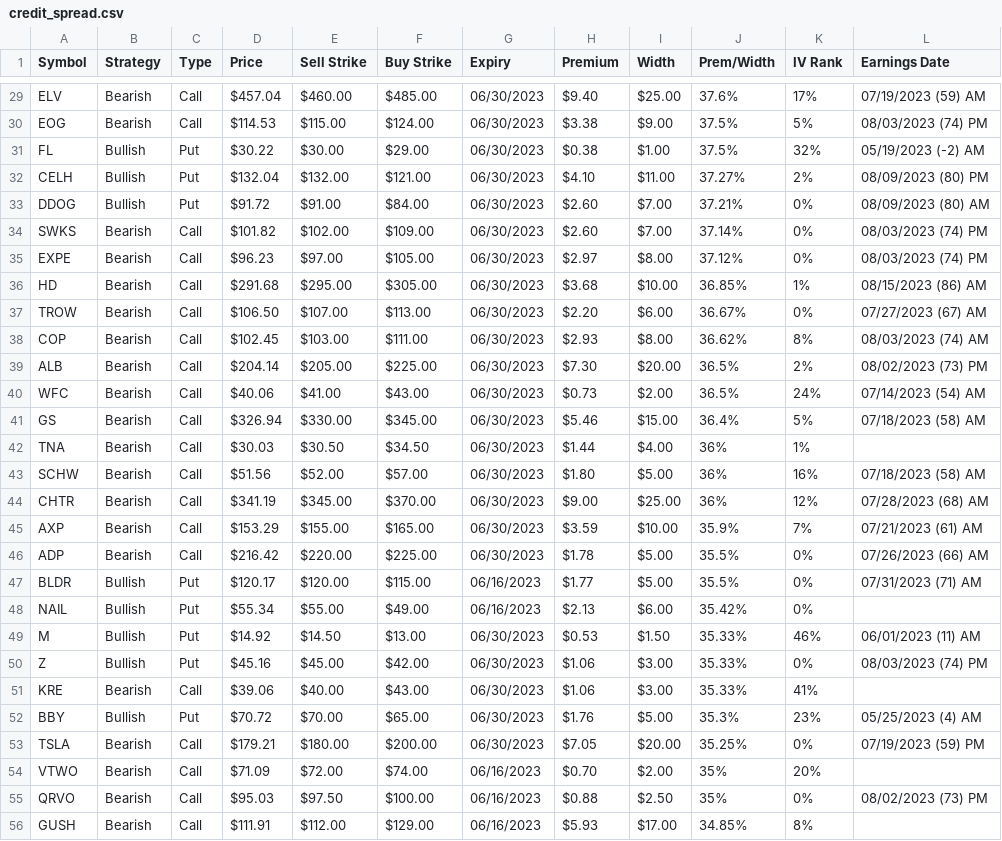
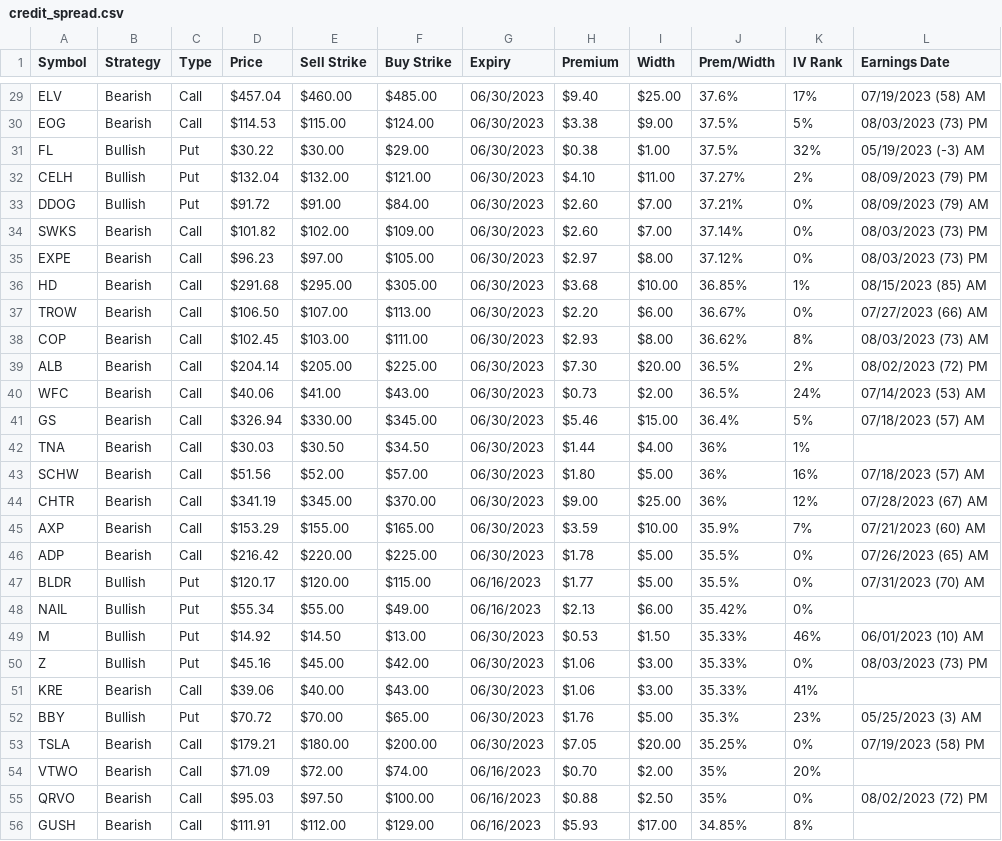
Before and after one commit to coachofanalytics/Opions_play_automation, a CSV file: data/credit_spread.csv, drawn as a sheet; only a part is shown, gaps mark what is left out; the diff covers the shown part only; the diff names each change by its address in the sheet, - before the commit and + after, or states it on an @@ line.

```diff
--- a/data/credit_spread.csv
+++ b/data/credit_spread.csv
-L29 (Earnings Date): 07/19/2023 (59) AM
+L29 (Earnings Date): 07/19/2023 (58) AM
-L30 (Earnings Date): 08/03/2023 (74) PM
+L30 (Earnings Date): 08/03/2023 (73) PM
-L31 (Earnings Date): 05/19/2023 (-2) AM
+L31 (Earnings Date): 05/19/2023 (-3) AM
-L32 (Earnings Date): 08/09/2023 (80) PM
+L32 (Earnings Date): 08/09/2023 (79) PM
-L33 (Earnings Date): 08/09/2023 (80) AM
+L33 (Earnings Date): 08/09/2023 (79) AM
-L34:L35 (Earnings Date): 08/03/2023 (74) PM
+L34:L35 (Earnings Date): 08/03/2023 (73) PM
-L36 (Earnings Date): 08/15/2023 (86) AM
+L36 (Earnings Date): 08/15/2023 (85) AM
-L37 (Earnings Date): 07/27/2023 (67) AM
+L37 (Earnings Date): 07/27/2023 (66) AM
-L38 (Earnings Date): 08/03/2023 (74) AM
+L38 (Earnings Date): 08/03/2023 (73) AM
-L39 (Earnings Date): 08/02/2023 (73) PM
+L39 (Earnings Date): 08/02/2023 (72) PM
-L40 (Earnings Date): 07/14/2023 (54) AM
+L40 (Earnings Date): 07/14/2023 (53) AM
-L41 (Earnings Date): 07/18/2023 (58) AM
+L41 (Earnings Date): 07/18/2023 (57) AM
-L43 (Earnings Date): 07/18/2023 (58) AM
+L43 (Earnings Date): 07/18/2023 (57) AM
-L44 (Earnings Date): 07/28/2023 (68) AM
+L44 (Earnings Date): 07/28/2023 (67) AM
-L45 (Earnings Date): 07/21/2023 (61) AM
+L45 (Earnings Date): 07/21/2023 (60) AM
-L46 (Earnings Date): 07/26/2023 (66) AM
+L46 (Earnings Date): 07/26/2023 (65) AM
-L47 (Earnings Date): 07/31/2023 (71) AM
+L47 (Earnings Date): 07/31/2023 (70) AM
-L49 (Earnings Date): 06/01/2023 (11) AM
+L49 (Earnings Date): 06/01/2023 (10) AM
-L50 (Earnings Date): 08/03/2023 (74) PM
+L50 (Earnings Date): 08/03/2023 (73) PM
-L52 (Earnings Date): 05/25/2023 (4) AM
+L52 (Earnings Date): 05/25/2023 (3) AM
-L53 (Earnings Date): 07/19/2023 (59) PM
+L53 (Earnings Date): 07/19/2023 (58) PM
-L55 (Earnings Date): 08/02/2023 (73) PM
+L55 (Earnings Date): 08/02/2023 (72) PM
```
Also changed, not shown: 25 edited cells elsewhere in this file, data/covered_calls.csv, data/shortput.csv, 1 other file.
